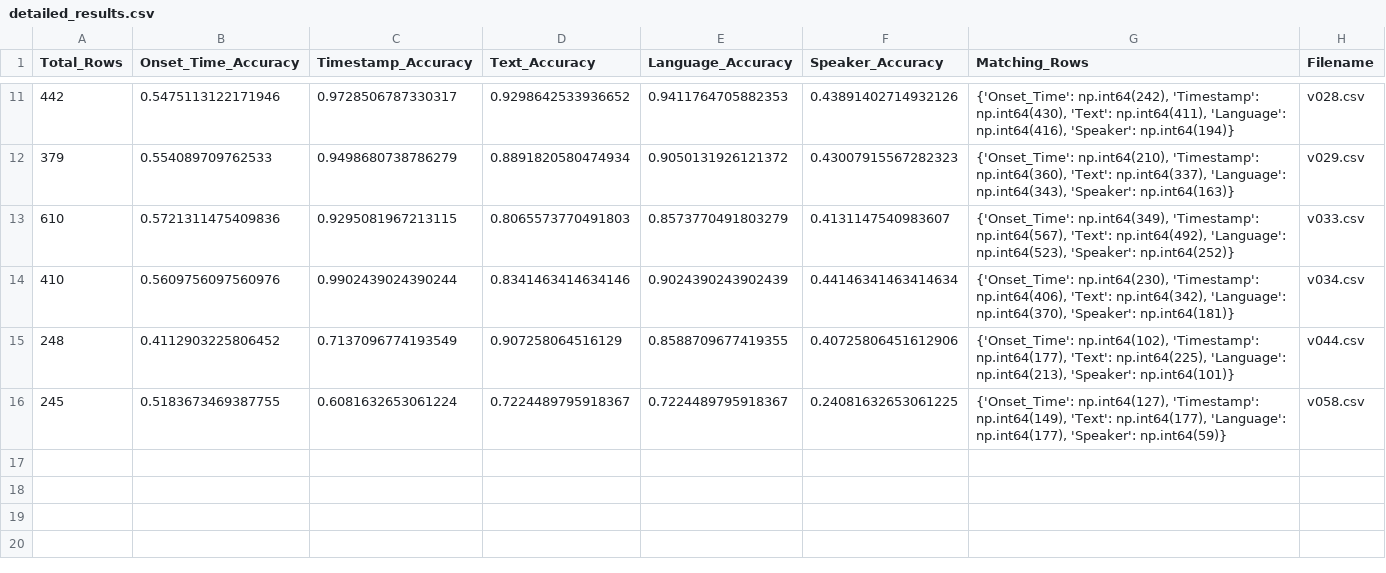
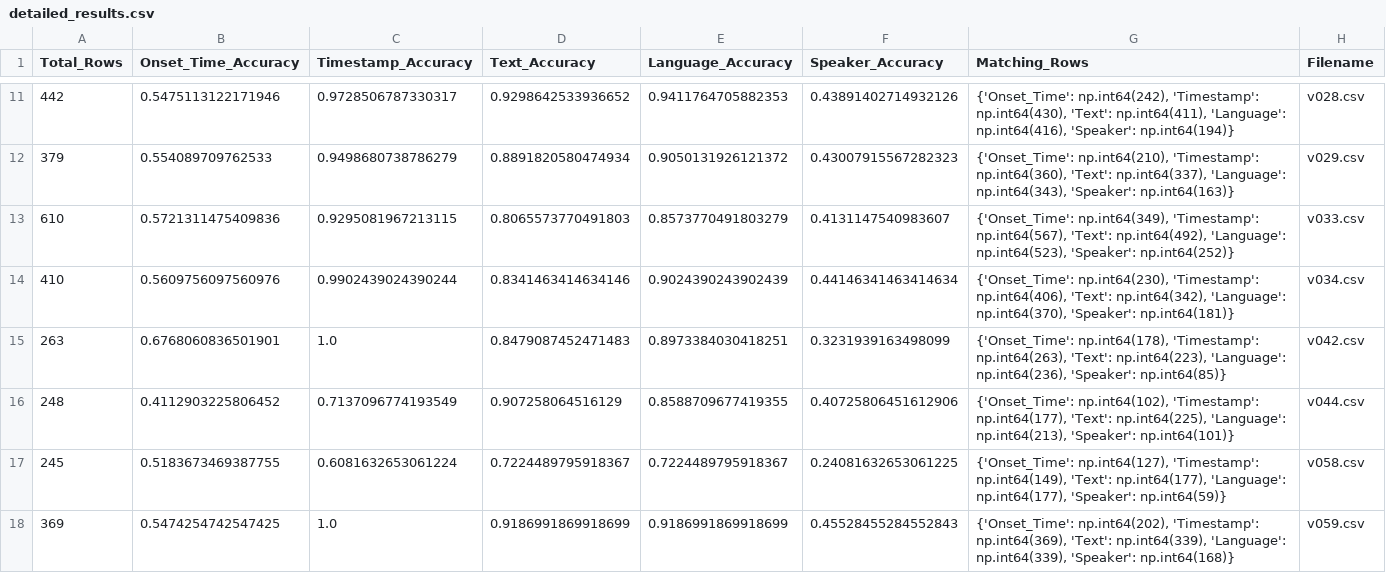
Before and after one commit to liz3-github/Method5_Accuracy_Results, a CSV file: accuracy_results/detailed_results.csv, drawn as a sheet; only a part is shown, gaps mark what is left out.

```diff
--- a/accuracy_results/detailed_results.csv
+++ b/accuracy_results/detailed_results.csv
@@ -14,3 +14,5 @@ Total_Rows,Onset_Time_Accuracy,Timestamp_Accuracy,Text_Accuracy,Language_Accurac
 410,0.5609756097560976,0.9902439024390244,0.8341463414634146,0.9024390243902439,0.44146341463414634,"{'Onset_Time': np.int64(230), 'Timestamp': np.int64(406), 'Text': np.int64(342), 'Language': np.int64(370), 'Speaker': np.int64(181)}",v034.csv
+263,0.6768060836501901,1.0,0.8479087452471483,0.8973384030418251,0.3231939163498099,"{'Onset_Time': np.int64(178), 'Timestamp': np.int64(263), 'Text': np.int64(223), 'Language': np.int64(236), 'Speaker': np.int64(85)}",v042.csv
 248,0.4112903225806452,0.7137096774193549,0.907258064516129,0.8588709677419355,0.40725806451612906,"{'Onset_Time': np.int64(102), 'Timestamp': np.int64(177), 'Text': np.int64(225), 'Language': np.int64(213), 'Speaker': np.int64(101)}",v044.csv
 245,0.5183673469387755,0.6081632653061224,0.7224489795918367,0.7224489795918367,0.24081632653061225,"{'Onset_Time': np.int64(127), 'Timestamp': np.int64(149), 'Text': np.int64(177), 'Language': np.int64(177), 'Speaker': np.int64(59)}",v058.csv
+369,0.5474254742547425,1.0,0.9186991869918699,0.9186991869918699,0.45528455284552843,"{'Onset_Time': np.int64(202), 'Timestamp': np.int64(369), 'Text': np.int64(339), 'Language': np.int64(339), 'Speaker': np.int64(168)}",v059.csv
```
Also changed, not shown: accuracy_results/statistics_results.csv, 4 other files.
